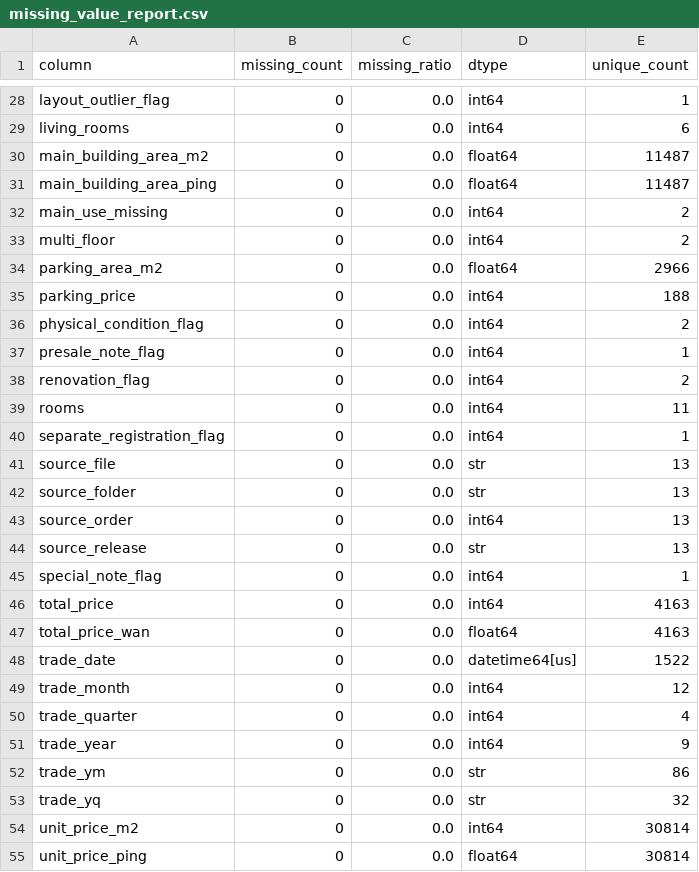
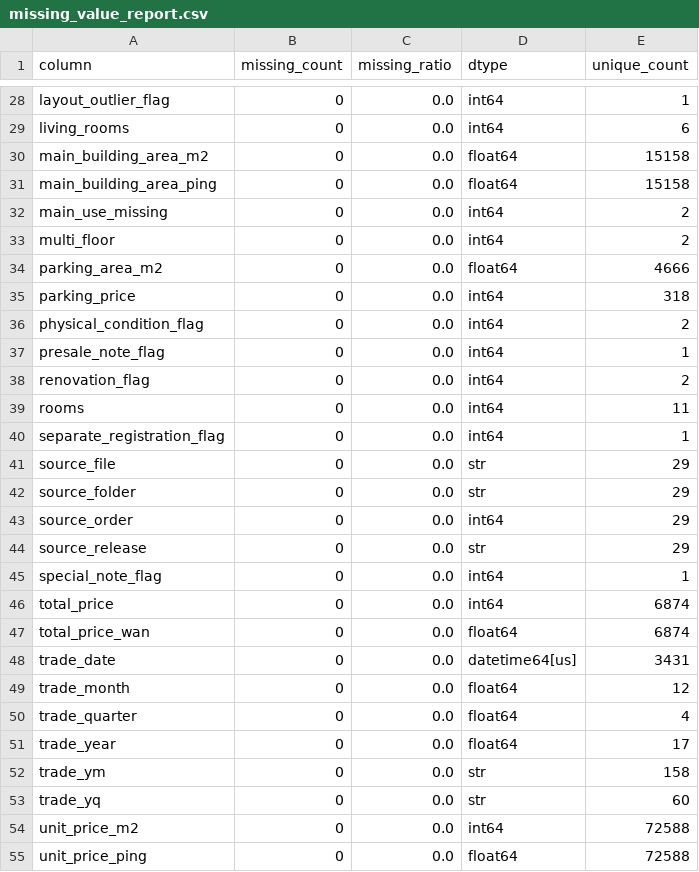
Before and after one commit to hank187548/ESUAN, a CSV file: reports/missing_value_report.csv, drawn as a sheet; only a part is shown, gaps mark what is left out; the diff covers the shown part only.

```diff
--- a/reports/missing_value_report.csv
+++ b/reports/missing_value_report.csv
@@ -29,8 +29,8 @@ layout_outlier_flag,0,0.0,int64,1
 living_rooms,0,0.0,int64,6
-main_building_area_m2,0,0.0,float64,11487
-main_building_area_ping,0,0.0,float64,11487
+main_building_area_m2,0,0.0,float64,15158
+main_building_area_ping,0,0.0,float64,15158
 main_use_missing,0,0.0,int64,2
 multi_floor,0,0.0,int64,2
-parking_area_m2,0,0.0,float64,2966
-parking_price,0,0.0,int64,188
+parking_area_m2,0,0.0,float64,4666
+parking_price,0,0.0,int64,318
 physical_condition_flag,0,0.0,int64,2
@@ -40,16 +40,16 @@ rooms,0,0.0,int64,11
 separate_registration_flag,0,0.0,int64,1
-source_file,0,0.0,str,13
-source_folder,0,0.0,str,13
-source_order,0,0.0,int64,13
-source_release,0,0.0,str,13
+source_file,0,0.0,str,29
+source_folder,0,0.0,str,29
+source_order,0,0.0,int64,29
+source_release,0,0.0,str,29
 special_note_flag,0,0.0,int64,1
-total_price,0,0.0,int64,4163
-total_price_wan,0,0.0,float64,4163
-trade_date,0,0.0,datetime64[us],1522
-trade_month,0,0.0,int64,12
-trade_quarter,0,0.0,int64,4
-trade_year,0,0.0,int64,9
-trade_ym,0,0.0,str,86
-trade_yq,0,0.0,str,32
-unit_price_m2,0,0.0,int64,30814
-unit_price_ping,0,0.0,float64,30814
+total_price,0,0.0,int64,6874
+total_price_wan,0,0.0,float64,6874
+trade_date,0,0.0,datetime64[us],3431
+trade_month,0,0.0,float64,12
+trade_quarter,0,0.0,float64,4
+trade_year,0,0.0,float64,17
+trade_ym,0,0.0,str,158
+trade_yq,0,0.0,str,60
+unit_price_m2,0,0.0,int64,72588
+unit_price_ping,0,0.0,float64,72588
```
Also changed, not shown: 1 added row, 1 removed row and 30 edited cells elsewhere in this file, reports/categorical_levels_report.csv, reports/zero_variance_columns.csv, 21 other files.
